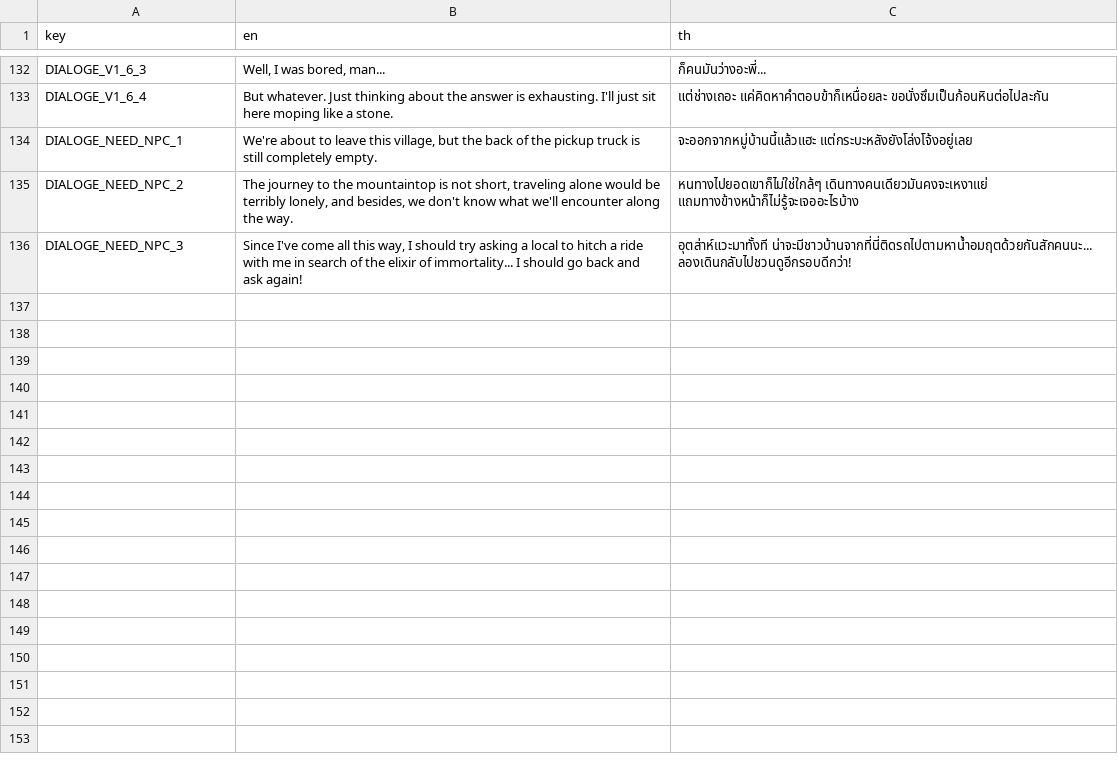
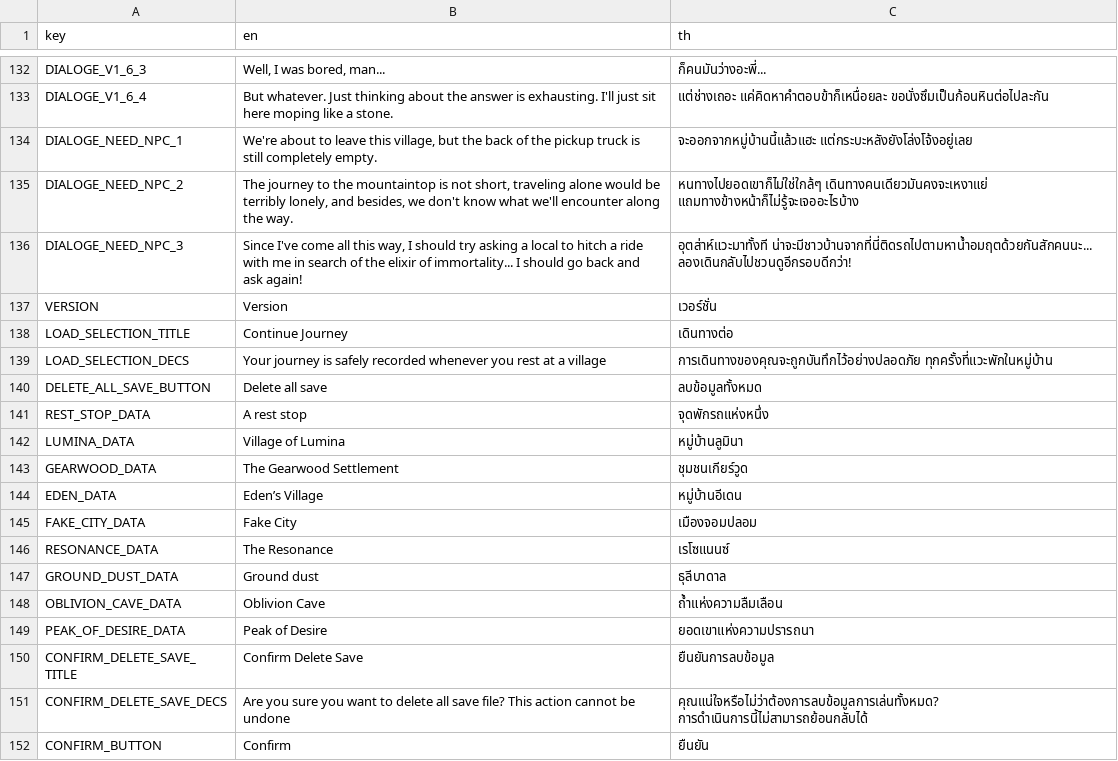
Before and after one commit to FujaTyping/Tafiya-Tare, a CSV file: I18N/i18n.csv, drawn as a sheet; only a part is shown, gaps mark what is left out; the diff names each change by its address in the sheet, - before the commit and + after, or states it on an @@ line.

Commit message:
Add load save from specific area

```diff
--- a/I18N/i18n.csv
+++ b/I18N/i18n.csv
+row 137: VERSION | Version | เวอร์ชั่น
+row 138: LOAD_SELECTION_TITLE | Continue Journey | เดินทางต่อ
+row 139: LOAD_SELECTION_DECS | Your journey is safely recorded whenever you rest at a village | การเดินทางของคุณจะถูกบันทึกไว้อย่างปลอดภัย ทุกครั้งที่แวะพักในหมู่บ้าน
+row 140: DELETE_ALL_SAVE_BUTTON | Delete all save | ลบข้อมูลทั้งหมด
+row 141: REST_STOP_DATA | A rest stop | จุดพักรถแห่งหนึ่ง
+row 142: LUMINA_DATA | Village of Lumina | หมู่บ้านลูมินา
+row 143: GEARWOOD_DATA | The Gearwood Settlement | ชุมชนเกียร์วูด
+row 144: EDEN_DATA | Eden’s Village | หมู่บ้านอีเดน
+row 145: FAKE_CITY_DATA | Fake City | เมืองจอมปลอม
+row 146: RESONANCE_DATA | The Resonance | เรโซแนนซ์
+row 147: GROUND_DUST_DATA | Ground dust | ธุลีบาดาล
+row 148: OBLIVION_CAVE_DATA | Oblivion Cave | ถ้ำแห่งความลืมเลือน
+row 149: PEAK_OF_DESIRE_DATA | Peak of Desire | ยอดเขาแห่งความปรารถนา
+row 150: CONFIRM_DELETE_SAVE_TITLE | Confirm Delete Save | ยืนยันการลบข้อมูล
+row 151: CONFIRM_DELETE_SAVE_DECS | Are you sure you want to delete all save file? This action cannot be undone | คุณแน่ใจหรือไม่ว่าต้องการลบข้อมูลการเล่นทั้งหมด? การดำเนินการนี้ไม่สามารถย้อนกลับได้
+row 152: CONFIRM_BUTTON | Confirm | ยืนยัน
```
Also changed, not shown: 16 other files.
